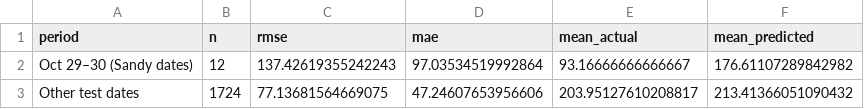
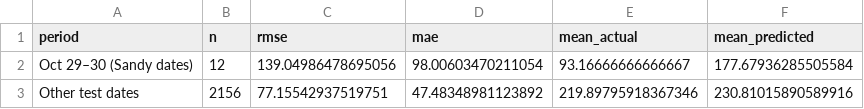
Before and after one commit to SinYang13/DSA211, a CSV file: data/notebook06_test_event_summary.csv, drawn as a sheet.

```diff
--- a/data/notebook06_test_event_summary.csv
+++ b/data/notebook06_test_event_summary.csv
@@ -1,3 +1,3 @@
 period,n,rmse,mae,mean_actual,mean_predicted
-Oct 29–30 (Sandy dates),12,137.42619355242243,97.03534519992864,93.16666666666667,176.61107289842982
-Other test dates,1724,77.13681564669075,47.24607653956606,203.95127610208817,213.41366051090432
+Oct 29–30 (Sandy dates),12,139.04986478695056,98.00603470211054,93.16666666666667,177.67936285505584
+Other test dates,2156,77.15542937519751,47.48348981123892,219.89795918367346,230.81015890589916
```
Also changed, not shown: data/cv_results_05_regularization.csv, data/notebook06_cv_comparison.csv, 18 other files.
